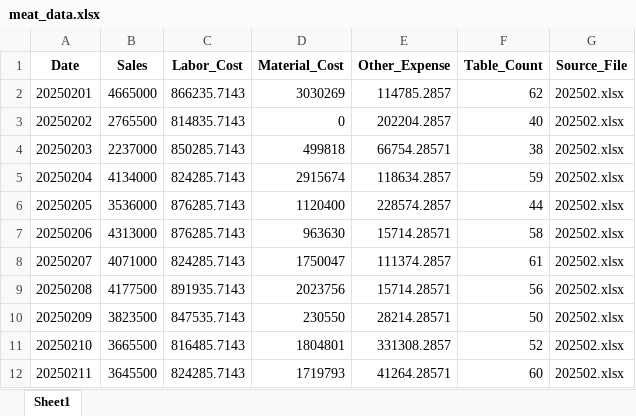
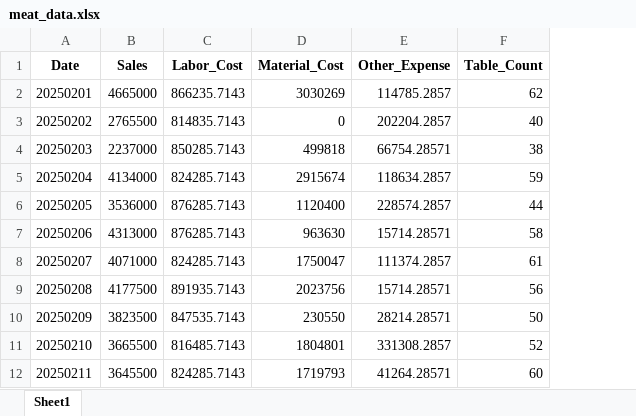
Before and after one commit to Jaeho5735/Demand-Prediction-ML-Project, an Excel workbook: data/meat_data.xlsx, sheet Sheet1, drawn as a sheet; only a part is shown; values as stored, in another font and other column widths than the file's, no borders; the diff names each change by its address in the sheet, - before the commit and + after, or states it on an @@ line.

```diff
--- a/data/meat_data.xlsx (sheet Sheet1)
+++ b/data/meat_data.xlsx (sheet Sheet1)
-column G (Source_File), rows 2-12: all 202502.xlsx
```
Also changed, not shown: 6 other files.
